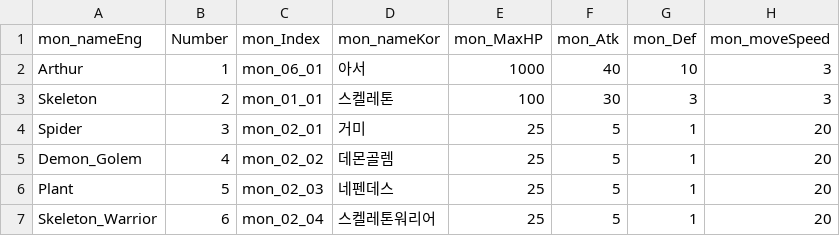
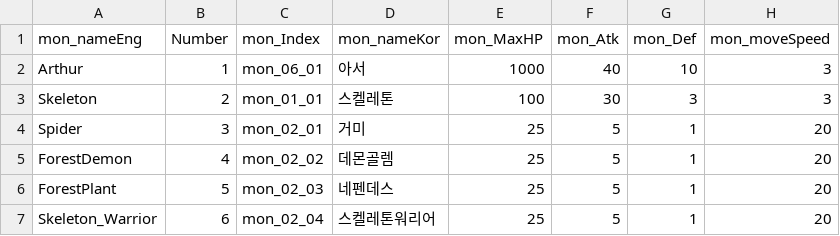
Before and after one commit to DongYunLee372/Lette-Project, a CSV file: Assets/Resources/CSV/MonsterInformation.csv, drawn as a sheet; only a part is shown; the diff names each change by its address in the sheet, - before the commit and + after, or states it on an @@ line.

```diff
--- a/Assets/Resources/CSV/MonsterInformation.csv
+++ b/Assets/Resources/CSV/MonsterInformation.csv
-A5 (mon_nameEng): Demon_Golem
+A5 (mon_nameEng): ForestDemon
-A6 (mon_nameEng): Plant
+A6 (mon_nameEng): ForestPlant
```
Also changed, not shown: 2 other files.
